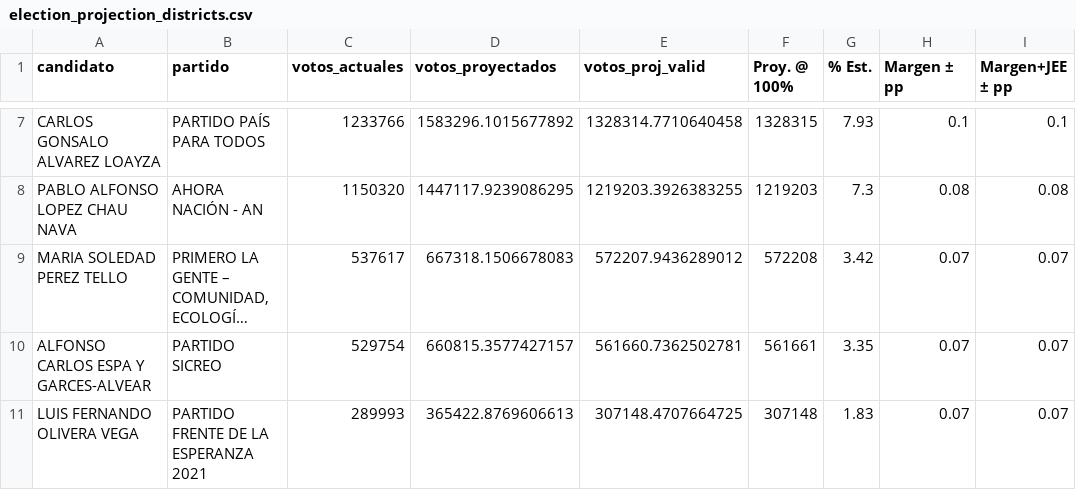
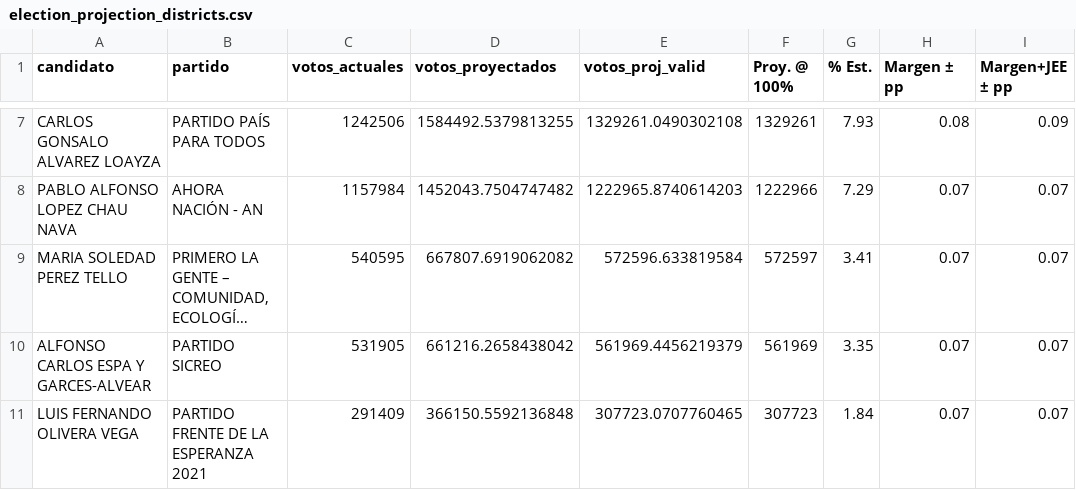
Before and after one commit to vpadillap/dashboard-elecciones-2026, a CSV file: election_projection_districts.csv, drawn as a sheet; only a part is shown, gaps mark what is left out; long unchanged cells end in …; the diff covers the shown part only; the diff names each change by its address in the sheet, - before the commit and + after, or states it on an @@ line.

```diff
--- a/election_projection_districts.csv
+++ b/election_projection_districts.csv
-C7 (votos_actuales): 1233766
+C7 (votos_actuales): 1242506
-D7 (votos_proyectados): 1583296.1015677892
+D7 (votos_proyectados): 1584492.5379813255
-E7 (votos_proj_valid): 1328314.7710640458
+E7 (votos_proj_valid): 1329261.0490302108
-F7 (Proy. @ 100%): 1328315
+F7 (Proy. @ 100%): 1329261
-H7 (Margen ± pp): 0.1
+H7 (Margen ± pp): 0.08
-I7 (Margen+JEE ± pp): 0.1
+I7 (Margen+JEE ± pp): 0.09
-C8 (votos_actuales): 1150320
+C8 (votos_actuales): 1157984
-D8 (votos_proyectados): 1447117.9239086295
+D8 (votos_proyectados): 1452043.7504747482
-E8 (votos_proj_valid): 1219203.3926383255
+E8 (votos_proj_valid): 1222965.8740614203
-F8 (Proy. @ 100%): 1219203
+F8 (Proy. @ 100%): 1222966
-G8 (% Est.): 7.3
+G8 (% Est.): 7.29
-H8 (Margen ± pp): 0.08
+H8 (Margen ± pp): 0.07
-I8 (Margen+JEE ± pp): 0.08
+I8 (Margen+JEE ± pp): 0.07
-C9 (votos_actuales): 537617
+C9 (votos_actuales): 540595
-D9 (votos_proyectados): 667318.1506678083
+D9 (votos_proyectados): 667807.6919062082
-E9 (votos_proj_valid): 572207.9436289012
+E9 (votos_proj_valid): 572596.633819584
-F9 (Proy. @ 100%): 572208
+F9 (Proy. @ 100%): 572597
-G9 (% Est.): 3.42
+G9 (% Est.): 3.41
-C10 (votos_actuales): 529754
+C10 (votos_actuales): 531905
-D10 (votos_proyectados): 660815.3577427157
+D10 (votos_proyectados): 661216.2658438042
-E10 (votos_proj_valid): 561660.7362502781
+E10 (votos_proj_valid): 561969.4456219379
-F10 (Proy. @ 100%): 561661
+F10 (Proy. @ 100%): 561969
-C11 (votos_actuales): 289993
+C11 (votos_actuales): 291409
-D11 (votos_proyectados): 365422.8769606613
+D11 (votos_proyectados): 366150.5592136848
-E11 (votos_proj_valid): 307148.4707664725
+E11 (votos_proj_valid): 307723.0707760465
-F11 (Proy. @ 100%): 307148
+F11 (Proy. @ 100%): 307723
-G11 (% Est.): 1.83
+G11 (% Est.): 1.84
```
Also changed, not shown: 143 edited cells elsewhere in this file, election_excluded_units.csv, 39 other files.
